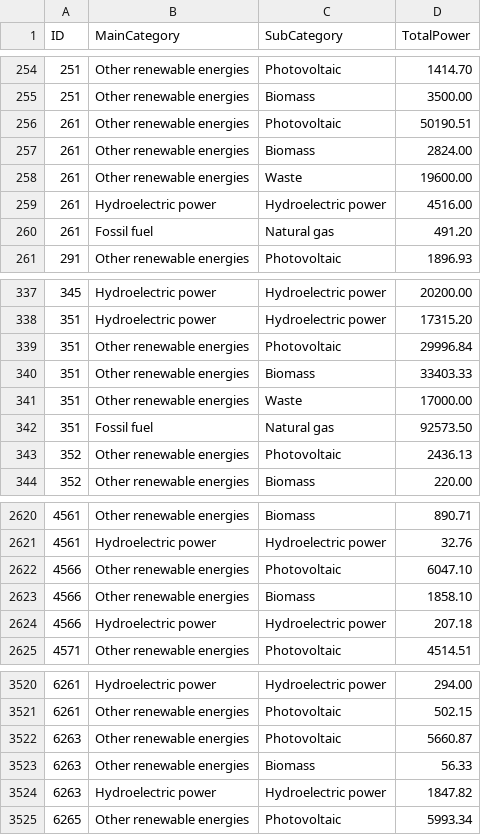
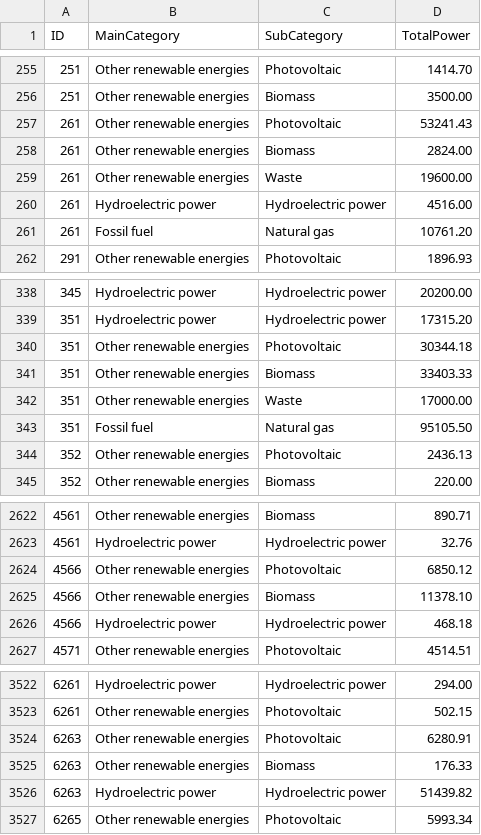
Before and after one commit to sstaempfli/swisspowercanvas, a CSV file: src/server/data/municipalitiesPower.csv, drawn as a sheet; only a part is shown, gaps mark what is left out; the diff covers the shown part only.

```diff
--- a/src/server/data/municipalitiesPower.csv
+++ b/src/server/data/municipalitiesPower.csv
@@ -255,3 +256,3 @@ ID,MainCategory,SubCategory,TotalPower
 251,Other renewable energies,Biomass,3500.00
-261,Other renewable energies,Photovoltaic,50190.51
+261,Other renewable energies,Photovoltaic,53241.43
 261,Other renewable energies,Biomass,2824.00
@@ -259,3 +260,3 @@ ID,MainCategory,SubCategory,TotalPower
 261,Hydroelectric power,Hydroelectric power,4516.00
-261,Fossil fuel,Natural gas,491.20
+261,Fossil fuel,Natural gas,10761.20
 291,Other renewable energies,Photovoltaic,1896.93
@@ -338,6 +339,6 @@ ID,MainCategory,SubCategory,TotalPower
 351,Hydroelectric power,Hydroelectric power,17315.20
-351,Other renewable energies,Photovoltaic,29996.84
+351,Other renewable energies,Photovoltaic,30344.18
 351,Other renewable energies,Biomass,33403.33
 351,Other renewable energies,Waste,17000.00
-351,Fossil fuel,Natural gas,92573.50
+351,Fossil fuel,Natural gas,95105.50
 352,Other renewable energies,Photovoltaic,2436.13
@@ -2621,5 +2623,5 @@ ID,MainCategory,SubCategory,TotalPower
 4561,Hydroelectric power,Hydroelectric power,32.76
-4566,Other renewable energies,Photovoltaic,6047.10
-4566,Other renewable energies,Biomass,1858.10
-4566,Hydroelectric power,Hydroelectric power,207.18
+4566,Other renewable energies,Photovoltaic,6850.12
+4566,Other renewable energies,Biomass,11378.10
+4566,Hydroelectric power,Hydroelectric power,468.18
 4571,Other renewable energies,Photovoltaic,4514.51
@@ -3521,5 +3523,5 @@ ID,MainCategory,SubCategory,TotalPower
 6261,Other renewable energies,Photovoltaic,502.15
-6263,Other renewable energies,Photovoltaic,5660.87
-6263,Other renewable energies,Biomass,56.33
-6263,Hydroelectric power,Hydroelectric power,1847.82
+6263,Other renewable energies,Photovoltaic,6280.91
+6263,Other renewable energies,Biomass,176.33
+6263,Hydroelectric power,Hydroelectric power,51439.82
 6265,Other renewable energies,Photovoltaic,5993.34
```
Also changed, not shown: 4 added rows, 1 removed row and 60 edited cells elsewhere in this file, 2 other files.
